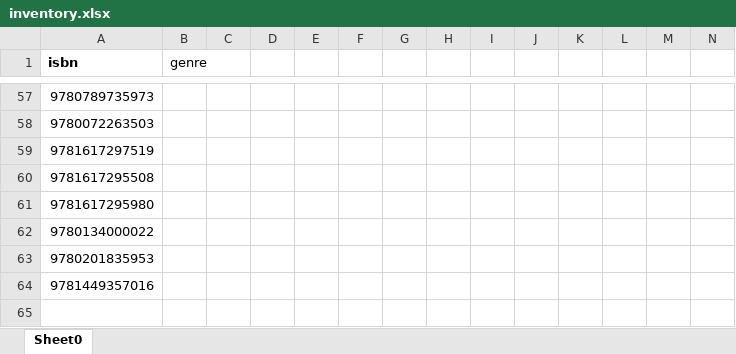
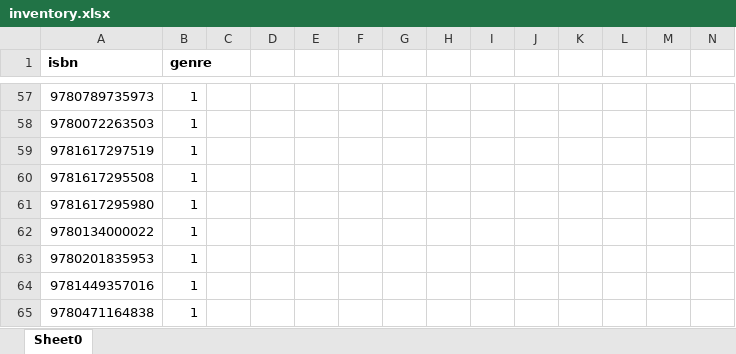
Before and after one commit to jfsharron/isbncat, an Excel workbook: inventory.xlsx, sheet Sheet0, drawn as a sheet; only a part is shown, gaps mark what is left out; values as stored, in another font and other column widths than the file's, no borders; the diff covers the shown part only; the diff names each change by its address in the sheet, - before the commit and + after, or states it on an @@ line.

```diff
--- a/inventory.xlsx (sheet Sheet0)
+++ b/inventory.xlsx (sheet Sheet0)
-B1 bold: off
+B1 bold: on
-B57:B64 (genre): (empty)
+B57:B64 (genre): 1
+row 65: 9780471164838 | 1
```
Also changed, not shown: 56 edited cells and cell formats elsewhere in this sheet, dataframe.xlsx, dbxls.xlsx, 3 other files.
